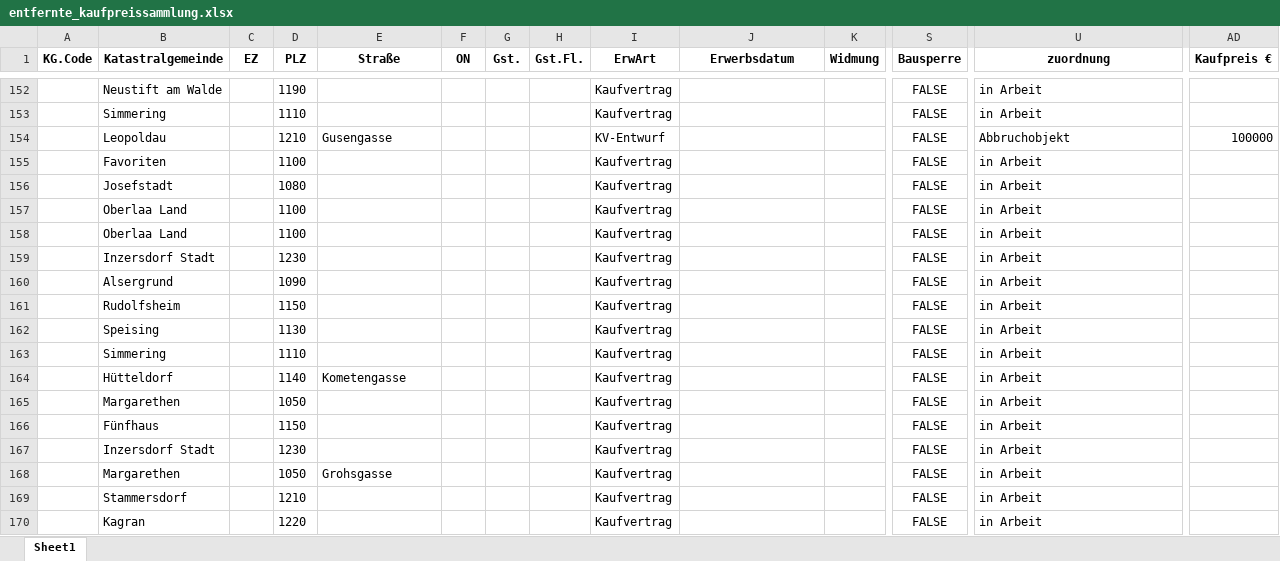
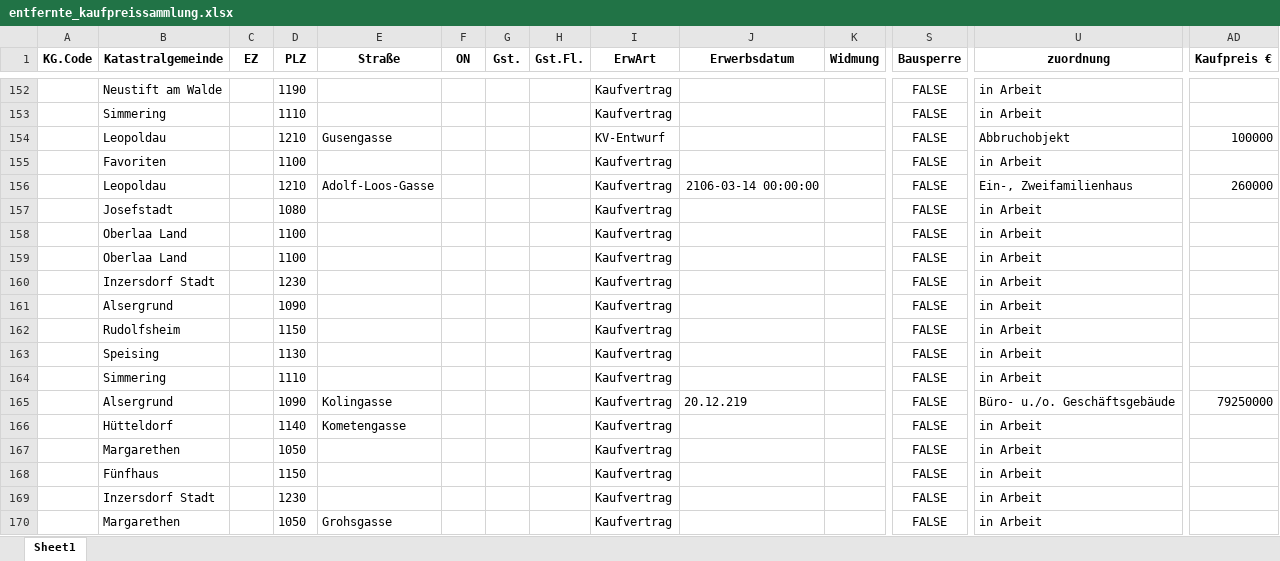
Before and after one commit to Marcx0204/RealEstateMonitor, an Excel workbook: data/processed/entfernte_kaufpreissammlung.xlsx, sheet Sheet1, drawn as a sheet; only a part is shown, gaps mark what is left out; the shorter side is filled out with more unchanged rows; values as stored, in another font and other column widths than the file's, no borders; rows hold the shown columns only; the diff covers the shown part only; the diff names each change by its address in the sheet, - before the commit and + after, or states it on an @@ line.

```diff
--- a/data/processed/entfernte_kaufpreissammlung.xlsx (sheet Sheet1)
+++ b/data/processed/entfernte_kaufpreissammlung.xlsx (sheet Sheet1)
+row 156:  | Leopoldau |  | 1210 | Adolf-Loos-Gasse |  |  |  | Kaufvertrag | 2106-03-14 00:00:00 |  | FALSE | Ein-, Zweifamilienhaus | 260000
+row 165:  | Alsergrund |  | 1090 | Kolingasse |  |  |  | Kaufvertrag | 20.12.219 |  | FALSE | Büro- u./o. Geschäftsgebäude | 79250000
```
Also changed, not shown: 2 added rows and 88 removed rows elsewhere in this sheet, 3 other files.
